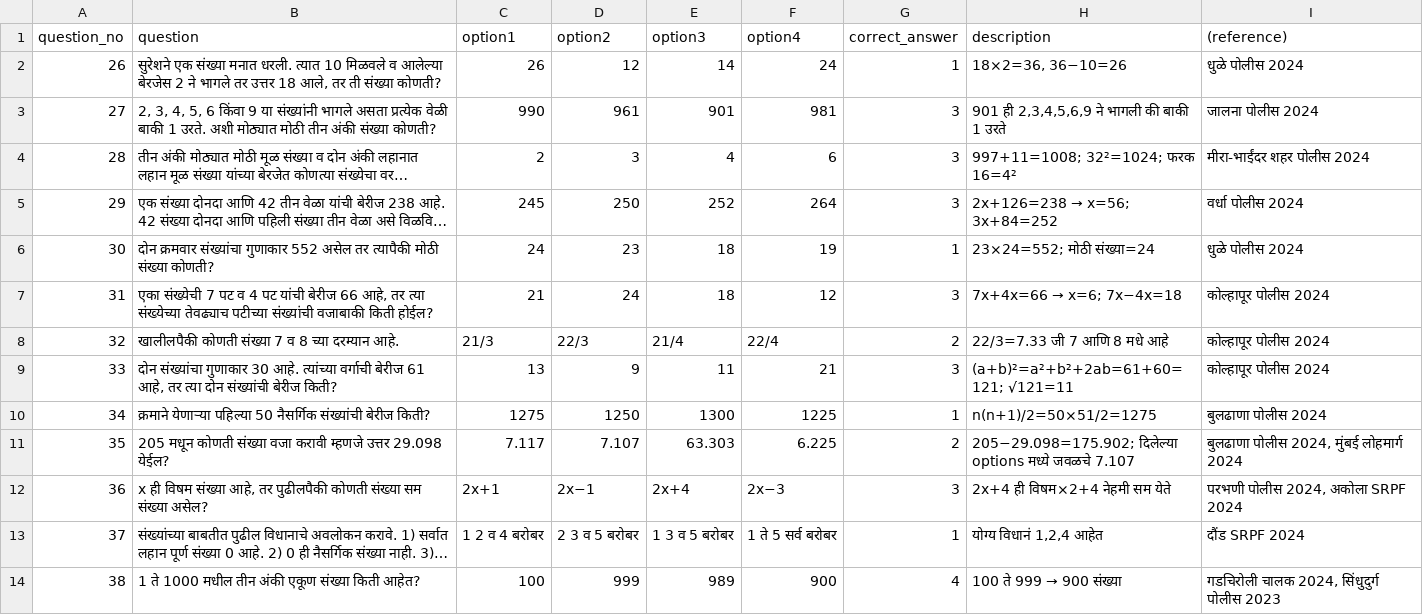
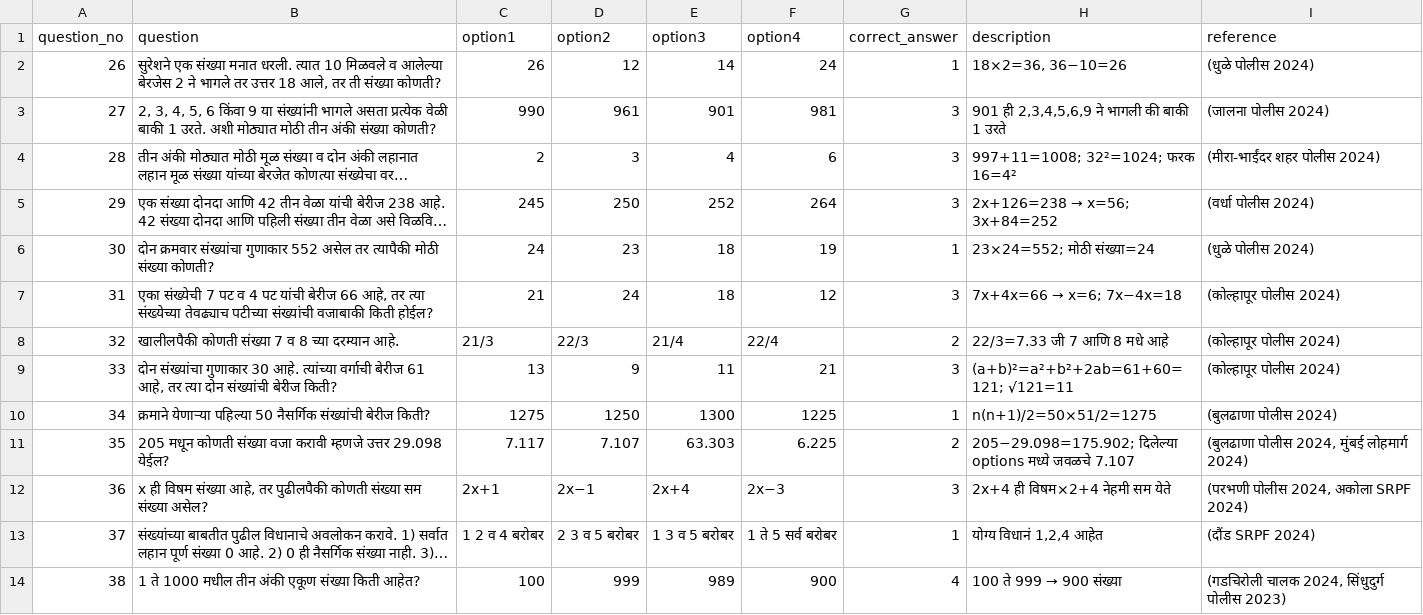
Before and after one commit to navatharkrishna/sharayupoliceacadmy, a CSV file: data/quiz.csv, drawn as a sheet; only a part is shown; long unchanged cells end in …; the diff covers the shown part only; the diff names each change by its address in the sheet, - before the commit and + after, or states it on an @@ line.

Commit message:
Update quiz.csv

```diff
--- a/data/quiz.csv
+++ b/data/quiz.csv
-I1: (reference)
+I1: reference
-I2 (reference): धुळे पोलीस 2024
+I2 (reference): (धुळे पोलीस 2024)
-I3 (reference): जालना पोलीस 2024
+I3 (reference): (जालना पोलीस 2024)
-I4 (reference): मीरा-भाईंदर शहर पोलीस 2024
+I4 (reference): (मीरा-भाईंदर शहर पोलीस 2024)
-I5 (reference): वर्धा पोलीस 2024
+I5 (reference): (वर्धा पोलीस 2024)
-I6 (reference): धुळे पोलीस 2024
+I6 (reference): (धुळे पोलीस 2024)
-I7:I9 (reference): कोल्हापूर पोलीस 2024
+I7:I9 (reference): (कोल्हापूर पोलीस 2024)
-I10 (reference): बुलढाणा पोलीस 2024
+I10 (reference): (बुलढाणा पोलीस 2024)
-I11 (reference): बुलढाणा पोलीस 2024, मुंबई लोहमार्ग 2024
+I11 (reference): (बुलढाणा पोलीस 2024, मुंबई लोहमार्ग 2024)
-I12 (reference): परभणी पोलीस 2024, अकोला SRPF 2024
+I12 (reference): (परभणी पोलीस 2024, अकोला SRPF 2024)
-I13 (reference): दौंड SRPF 2024
+I13 (reference): (दौंड SRPF 2024)
-I14 (reference): गडचिरोली चालक 2024, सिंधुदुर्ग पोलीस 2023
+I14 (reference): (गडचिरोली चालक 2024, सिंधुदुर्ग पोलीस 2023)
```
Also changed, not shown: 12 edited cells elsewhere in this file.
